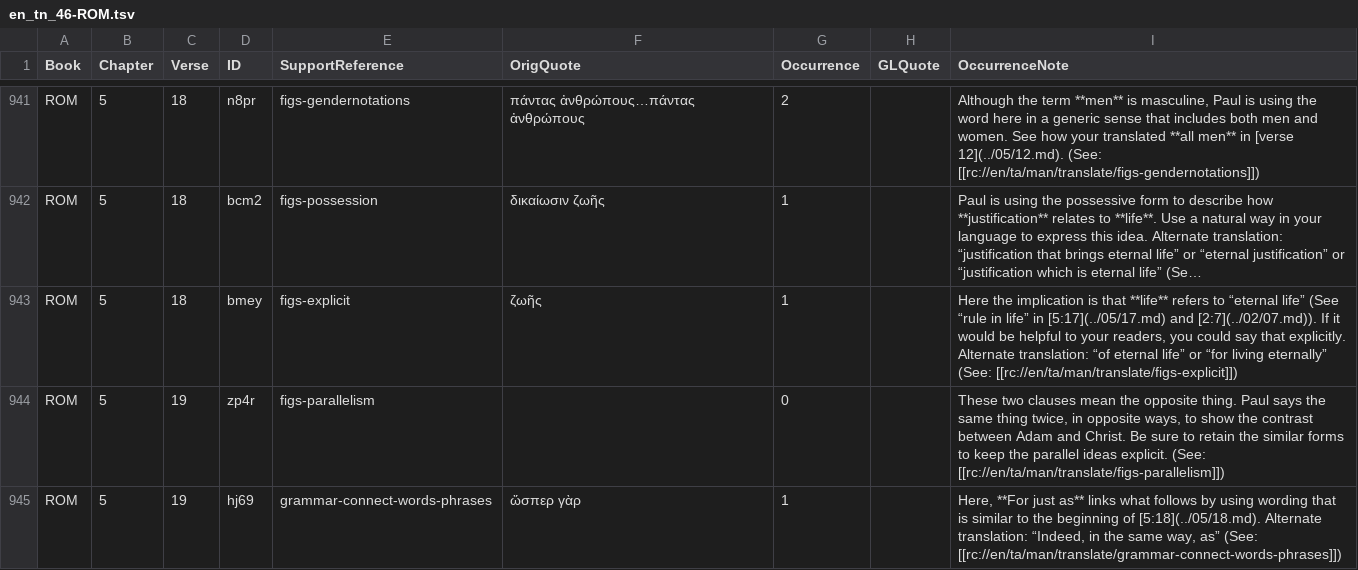
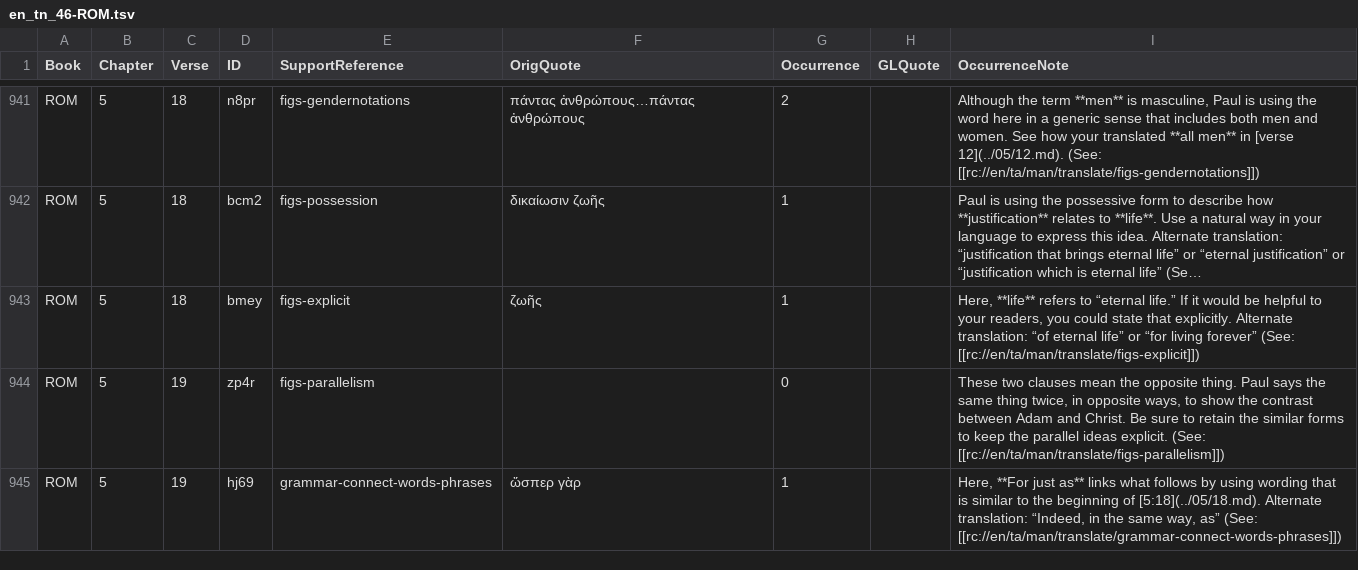
Before and after one commit to richmahn/en_tn, a TSV file: en_tn_46-ROM.tsv, drawn as a sheet; only a part is shown, gaps mark what is left out; long unchanged cells end in …; the diff names each change by its address in the sheet, - before the commit and + after, or states it on an @@ line.

Commit message:
Edit 'en_tn_46-ROM.tsv' using 'tc-create-app'

```diff
--- a/en_tn_46-ROM.tsv
+++ b/en_tn_46-ROM.tsv
-I943 (OccurrenceNote): Here the implication is that **life** refers to “eternal life” (See “rule in life” in [5:17](../05/17.md) and [2:7](../02/07.md)). If it would be helpful to your readers, you could say that explicitly. Alternate translation: “of eternal life” or “for living eternally” (See: [[rc://en/ta/man/translate/figs-explicit]])
+I943 (OccurrenceNote): Here, **life** refers to “eternal life.” If it would be helpful to your readers, you could state that explicitly. Alternate translation: “of eternal life” or “for living forever” (See: [[rc://en/ta/man/translate/figs-explicit]])
```
